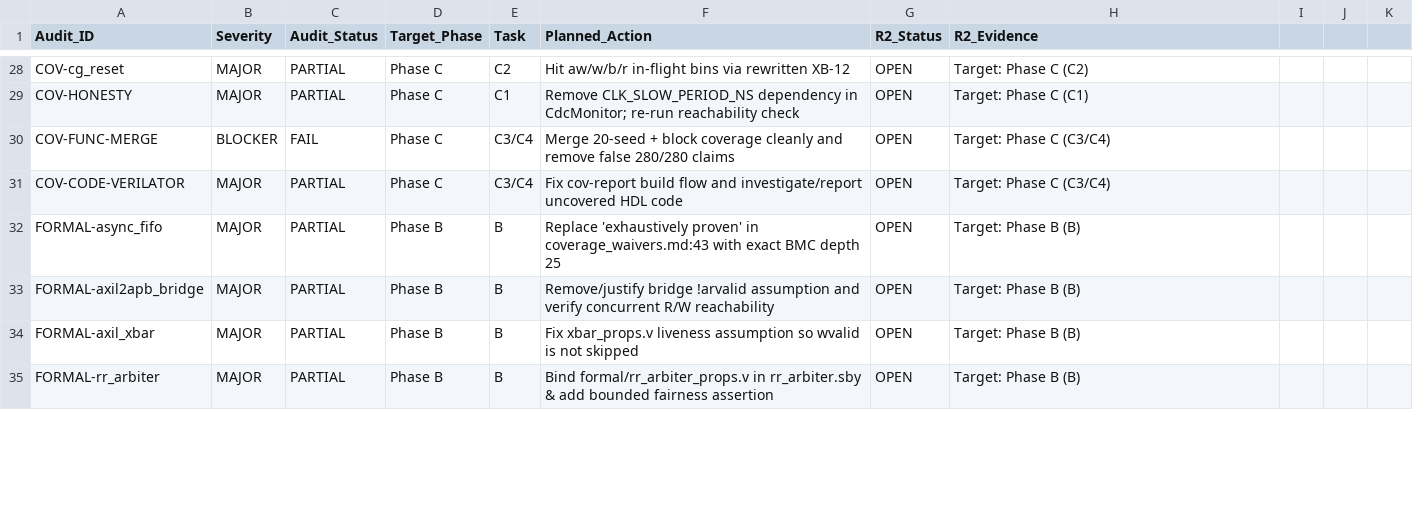
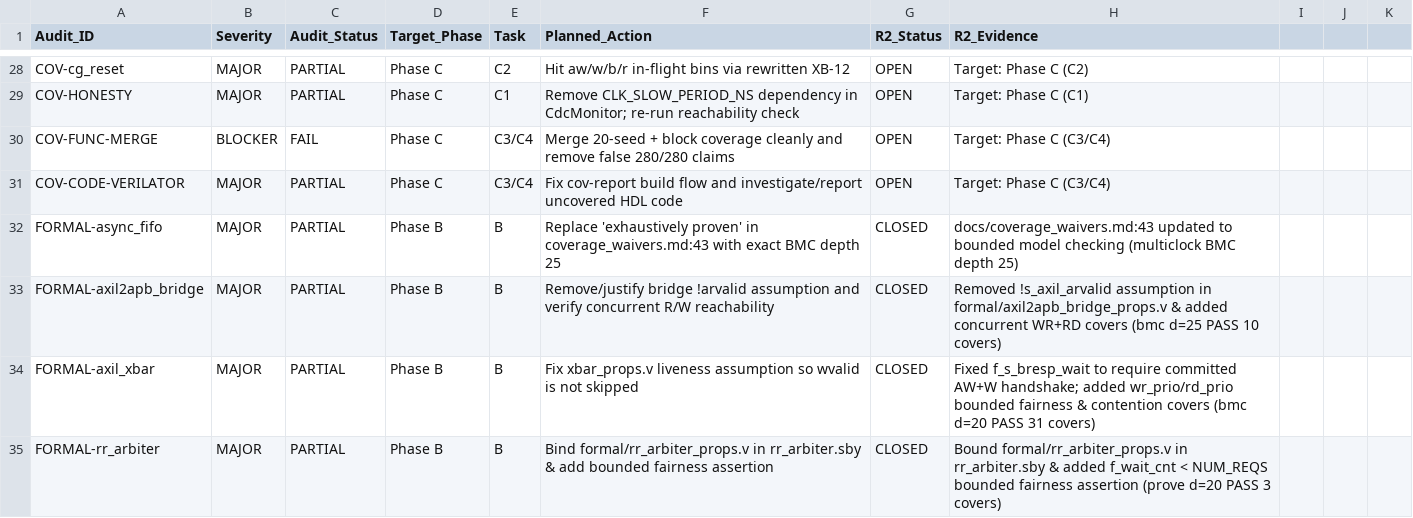
Before and after one commit to i-am-somasai/AMBA-AXI4-Lite-APB4-Fabric-Subsystem-pyuvm-Verification-Environment, a CSV file: docs/audit_r2_tracking.csv, drawn as a sheet; only a part is shown, gaps mark what is left out; the diff covers the shown part only.

Commit message:
fix(R2-B): close formal gaps, bind rr_arbiter_props, sync_fifo data order, remove over-assumes

```diff
--- a/docs/audit_r2_tracking.csv
+++ b/docs/audit_r2_tracking.csv
@@ -31,5 +31,5 @@ COV-FUNC-MERGE,BLOCKER,FAIL,Phase C,C3/C4,Merge 20-seed + block coverage cleanly
 COV-CODE-VERILATOR,MAJOR,PARTIAL,Phase C,C3/C4,Fix cov-report build flow and investigate/report uncovered HDL code,OPEN,Target: Phase C (C3/C4)
-FORMAL-async_fifo,MAJOR,PARTIAL,Phase B,B,Replace 'exhaustively proven' in coverage_waivers.md:43 with exact BMC depth 25,OPEN,Target: Phase B (B)
-FORMAL-axil2apb_bridge,MAJOR,PARTIAL,Phase B,B,Remove/justify bridge !arvalid assumption and verify concurrent R/W reachability,OPEN,Target: Phase B (B)
-FORMAL-axil_xbar,MAJOR,PARTIAL,Phase B,B,Fix xbar_props.v liveness assumption so wvalid is not skipped,OPEN,Target: Phase B (B)
-FORMAL-rr_arbiter,MAJOR,PARTIAL,Phase B,B,Bind formal/rr_arbiter_props.v in rr_arbiter.sby & add bounded fairness assertion,OPEN,Target: Phase B (B)
+FORMAL-async_fifo,MAJOR,PARTIAL,Phase B,B,Replace 'exhaustively proven' in coverage_waivers.md:43 with exact BMC depth 25,CLOSED,docs/coverage_waivers.md:43 updated to bounded model checking (multiclock BMC depth 25)
+FORMAL-axil2apb_bridge,MAJOR,PARTIAL,Phase B,B,Remove/justify bridge !arvalid assumption and verify concurrent R/W reachability,CLOSED,Removed !s_axil_arvalid assumption in formal/axil2apb_bridge_props.v & added concurrent WR+RD covers (bmc d=25 PASS 10 covers)
+FORMAL-axil_xbar,MAJOR,PARTIAL,Phase B,B,Fix xbar_props.v liveness assumption so wvalid is not skipped,CLOSED,Fixed f_s_bresp_wait to require committed AW+W handshake; added wr_prio/rd_prio bounded fairness & contention covers (bmc d=20 PASS 31 covers)
+FORMAL-rr_arbiter,MAJOR,PARTIAL,Phase B,B,Bind formal/rr_arbiter_props.v in rr_arbiter.sby & add bounded fairness assertion,CLOSED,Bound formal/rr_arbiter_props.v in rr_arbiter.sby & added f_wait_cnt < NUM_REQS bounded fairness assertion (prove d=20 PASS 3 covers)
```
Also changed, not shown: 11 edited cells elsewhere in this file, 16 other files.
